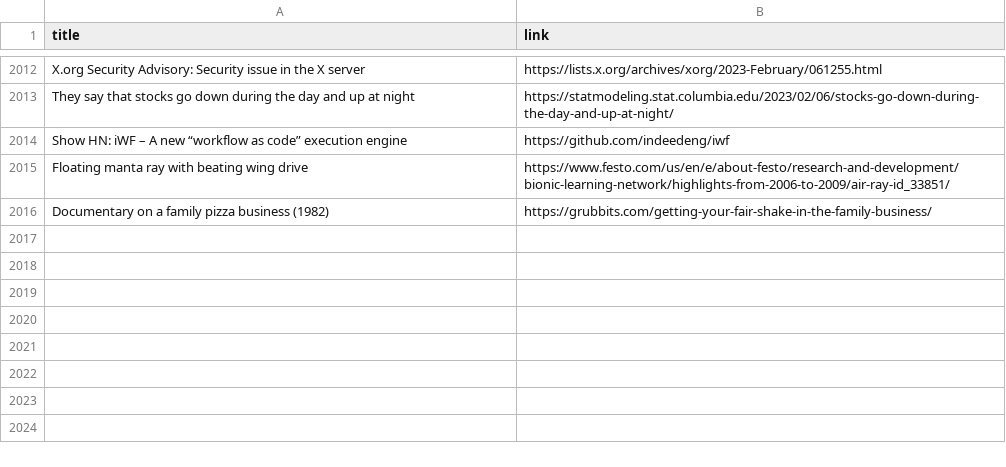
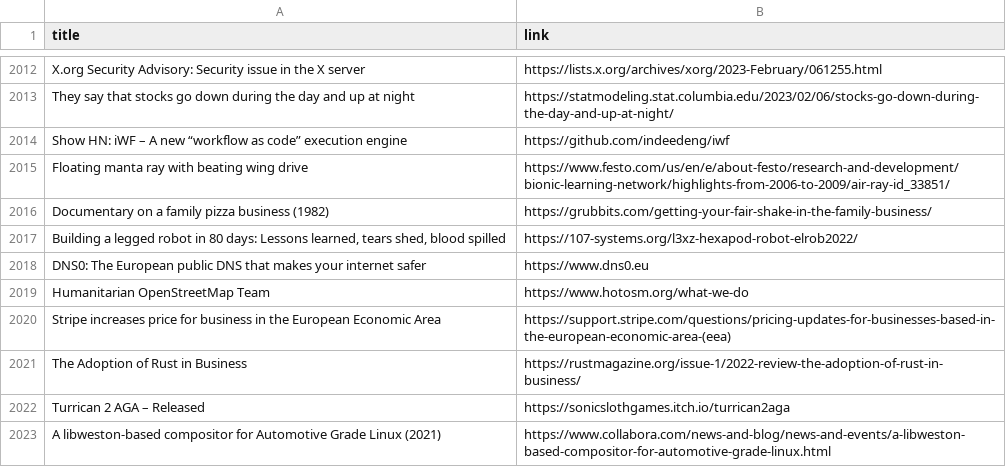
Before and after one commit to yellow-seed/aiit-bigdata-analysis-report2, a CSV file: index_output.csv, drawn as a sheet; only a part is shown, gaps mark what is left out; the diff names each change by its address in the sheet, - before the commit and + after, or states it on an @@ line.

Commit message:
update csv

```diff
--- a/index_output.csv
+++ b/index_output.csv
+row 2017: Building a legged robot in 80 days: Lessons learned, tears shed, blood spilled | https://107-systems.org/l3xz-hexapod-robot-elrob2022/
+row 2018: DNS0: The European public DNS that makes your internet safer | https://www.dns0.eu
+row 2019: Humanitarian OpenStreetMap Team | https://www.hotosm.org/what-we-do
+row 2020: Stripe increases price for business in the European Economic Area | https://support.stripe.com/questions/pricing-updates-for-businesses-based-in-the-european-economic-area-(eea)
+row 2021: The Adoption of Rust in Business | https://rustmagazine.org/issue-1/2022-review-the-adoption-of-rust-in-business/
+row 2022: Turrican 2 AGA – Released | https://sonicslothgames.itch.io/turrican2aga
+row 2023: A libweston-based compositor for Automotive Grade Linux (2021) | https://www.collabora.com/news-and-blog/news-and-events/a-libweston-based-compositor-for-automotive-grade-linux.html
```
